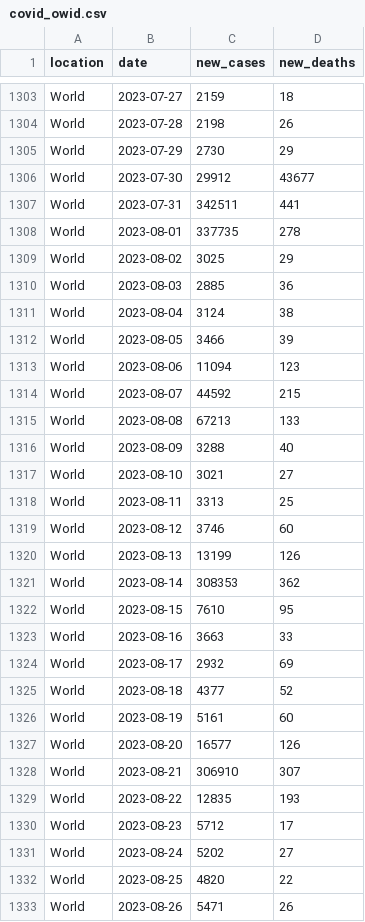
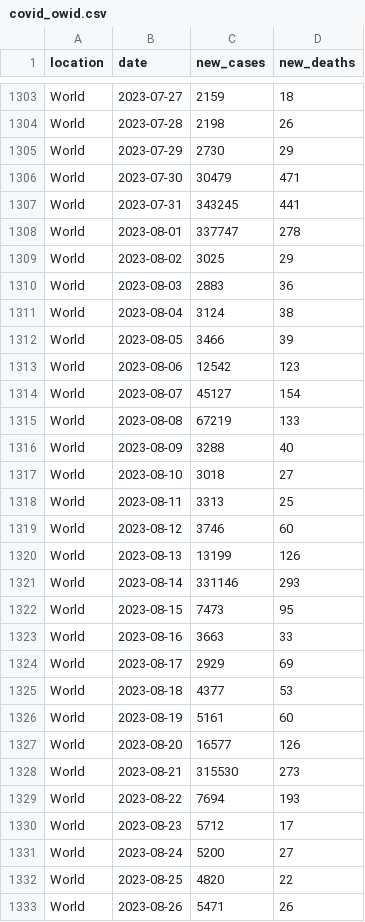
Before and after one commit to paldhous/owid-covid, a CSV file: covid_owid.csv, drawn as a sheet; only a part is shown, gaps mark what is left out; the diff covers the shown part only.

```diff
--- a/covid_owid.csv
+++ b/covid_owid.csv
@@ -1305,14 +1305,14 @@ World,2023-07-28,2198,26
 World,2023-07-29,2730,29
-World,2023-07-30,29912,43677
-World,2023-07-31,342511,441
-World,2023-08-01,337735,278
+World,2023-07-30,30479,471
+World,2023-07-31,343245,441
+World,2023-08-01,337747,278
 World,2023-08-02,3025,29
-World,2023-08-03,2885,36
+World,2023-08-03,2883,36
 World,2023-08-04,3124,38
 World,2023-08-05,3466,39
-World,2023-08-06,11094,123
-World,2023-08-07,44592,215
-World,2023-08-08,67213,133
+World,2023-08-06,12542,123
+World,2023-08-07,45127,154
+World,2023-08-08,67219,133
 World,2023-08-09,3288,40
-World,2023-08-10,3021,27
+World,2023-08-10,3018,27
 World,2023-08-11,3313,25
@@ -1320,13 +1320,13 @@ World,2023-08-12,3746,60
 World,2023-08-13,13199,126
-World,2023-08-14,308353,362
-World,2023-08-15,7610,95
+World,2023-08-14,331146,293
+World,2023-08-15,7473,95
 World,2023-08-16,3663,33
-World,2023-08-17,2932,69
-World,2023-08-18,4377,52
+World,2023-08-17,2929,69
+World,2023-08-18,4377,53
 World,2023-08-19,5161,60
 World,2023-08-20,16577,126
-World,2023-08-21,306910,307
-World,2023-08-22,12835,193
+World,2023-08-21,315530,273
+World,2023-08-22,7694,193
 World,2023-08-23,5712,17
-World,2023-08-24,5202,27
+World,2023-08-24,5200,27
 World,2023-08-25,4820,22
```
Also changed, not shown: 1 added row and 99 edited cells elsewhere in this file.
